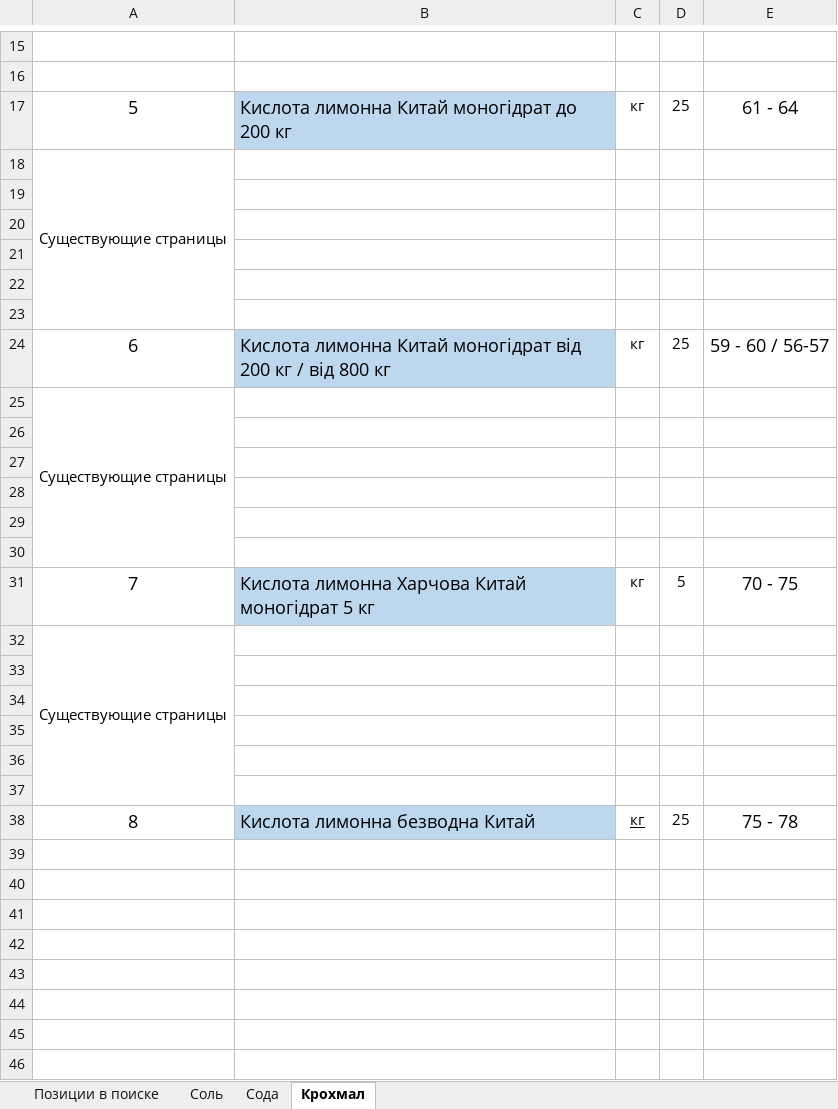
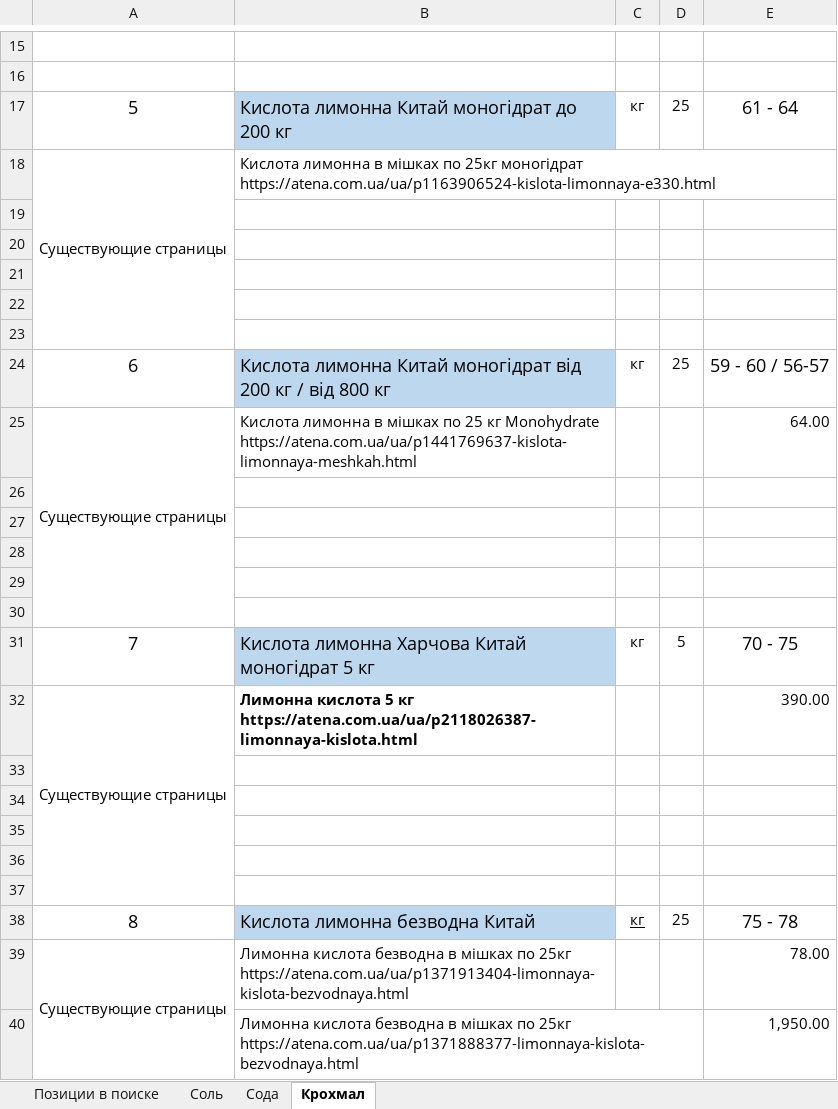
Before and after one commit to Romron/conspectus, an Excel workbook: Фриланс/Projects/atena.com.ua/анализ товарных позиций.xlsx, sheet Крохмал, drawn as a sheet; only a part is shown, gaps mark what is left out; values as stored, in another font and other column widths than the file's, no borders; the diff names each change by its address in the sheet, - before the commit and + after, or states it on an @@ line.

```diff
--- a/Фриланс/Projects/atena.com.ua/анализ товарных позиций.xlsx (sheet Крохмал)
+++ b/Фриланс/Projects/atena.com.ua/анализ товарных позиций.xlsx (sheet Крохмал)
-B18: (empty)
+B18: Кислота лимонна в мішках по 25кг моногідрат https://atena.com.ua/ua/p1163906524-kislota-limonnaya-e330.html
-B25: (empty)
+B25: Кислота лимонна в мішках по 25 кг Monohydrate https://atena.com.ua/ua/p1441769637-kislota-limonnaya-meshkah.html
-E25: (empty)
+E25: 64.00
-B32: (empty)
+B32: Лимонна кислота 5 кг https://atena.com.ua/ua/p2118026387-limonnaya-kislota.html
-E32: (empty)
+E32: 390.00
+row 39: Существующие страницы | Лимонна кислота безводна в мішках по 25кг https://atena.com.ua/ua/p1371913404-limonnaya-kislota-bezvodnaya.html |  |  | 78.00
+row 40:  | Лимонна кислота безводна в мішках по 25кг https://atena.com.ua/ua/p1371888377-limonnaya-kislota-bezvodnaya.html |  |  | 1,950.00
```
Also changed, not shown: sheet Сода.
